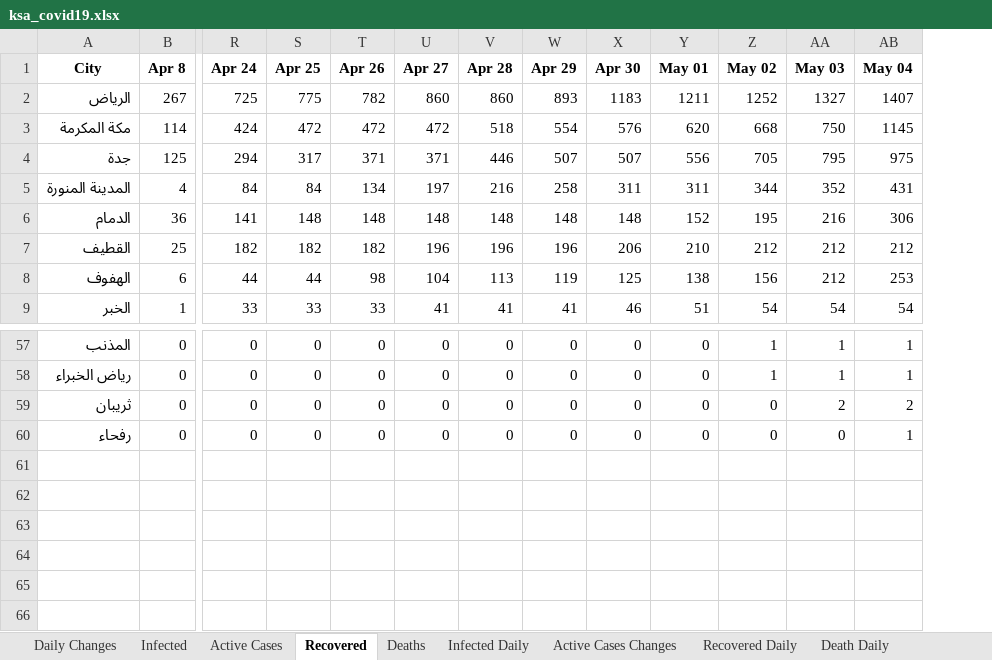
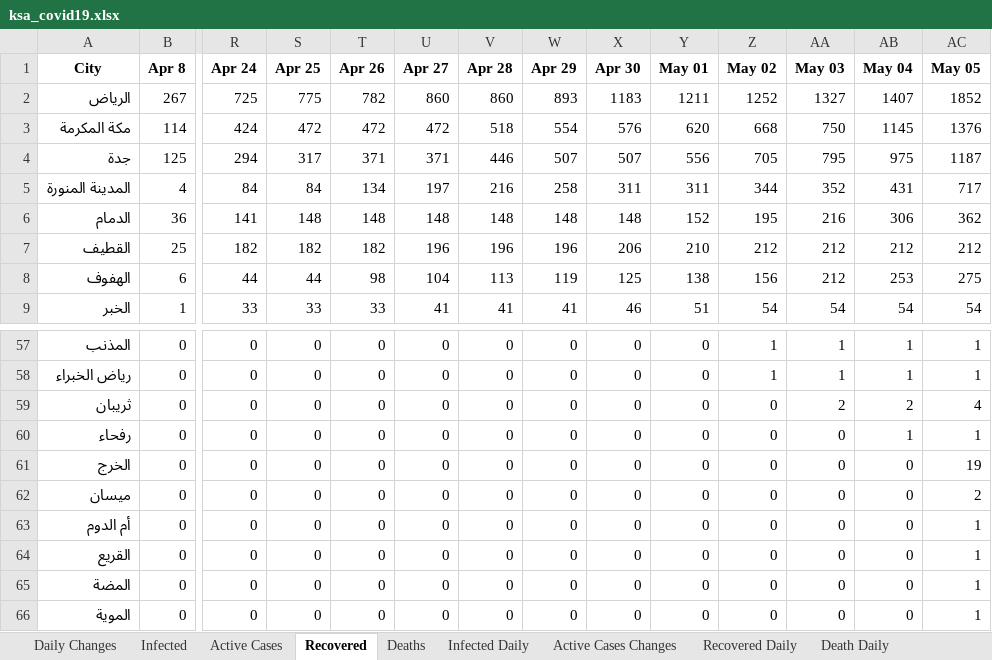
Before and after one commit to MohammedAlawami/Saudi-Arabia-COVID-19-Dashboard-Scraping, an Excel workbook: ksa_covid19.xlsx, sheet Recovered, drawn as a sheet; only a part is shown, gaps mark what is left out; values as stored, in another font and other column widths than the file's, no borders; rows hold the shown columns only; the diff names each change by its address in the sheet, - before the commit and + after, or states it on an @@ line.

```diff
--- a/ksa_covid19.xlsx (sheet Recovered)
+++ b/ksa_covid19.xlsx (sheet Recovered)
+column AC (May 05), rows 2-9: 1852 | 1376 | 1187 | 717 | 362 | 212 | 275 | 54; rows 57-60: 1 | 1 | 4 | 1
+row 61: الخرج | 0 | 0 | 0 | 0 | 0 | 0 | 0 | 0 | 0 | 0 | 0 | 0 | 19
+row 62: ميسان | 0 | 0 | 0 | 0 | 0 | 0 | 0 | 0 | 0 | 0 | 0 | 0 | 2
+row 63: أم الدوم | 0 | 0 | 0 | 0 | 0 | 0 | 0 | 0 | 0 | 0 | 0 | 0 | 1
+row 64: القريع | 0 | 0 | 0 | 0 | 0 | 0 | 0 | 0 | 0 | 0 | 0 | 0 | 1
+row 65: المضة | 0 | 0 | 0 | 0 | 0 | 0 | 0 | 0 | 0 | 0 | 0 | 0 | 1
+row 66: الموية | 0 | 0 | 0 | 0 | 0 | 0 | 0 | 0 | 0 | 0 | 0 | 0 | 1
```
Also changed, not shown: sheet Daily Changes, sheet Deaths, sheet Active Cases, sheet Infected, sheet Recovered Daily, sheet Death Daily, 2 more sheets.
